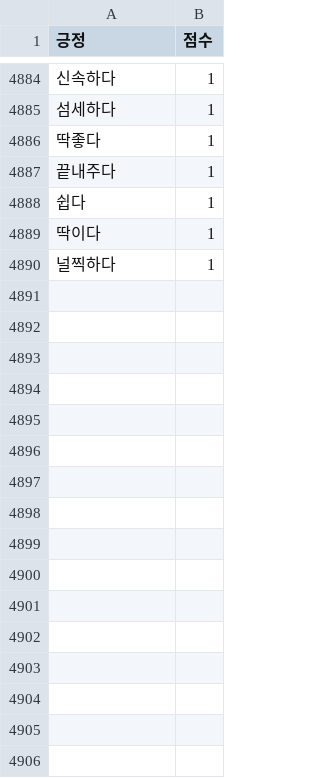
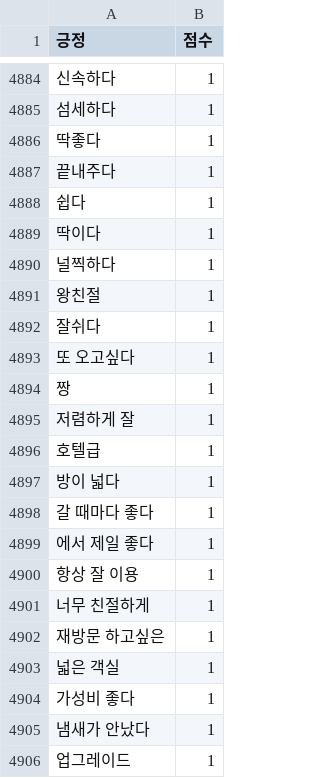
Before and after one commit to jupiter002/streamlit, a CSV file: data/positive_dic.csv, drawn as a sheet; only a part is shown, gaps mark what is left out; the diff names each change by its address in the sheet, - before the commit and + after, or states it on an @@ line.

```diff
--- a/data/positive_dic.csv
+++ b/data/positive_dic.csv
+row 4891: 왕친절 | 1
+row 4892: 잘쉬다 | 1
+row 4893: 또 오고싶다 | 1
+row 4894: 짱 | 1
+row 4895: 저렴하게 잘 | 1
+row 4896: 호텔급 | 1
+row 4897: 방이 넓다 | 1
+row 4898: 갈 때마다 좋다 | 1
+row 4899: 에서 제일 좋다 | 1
+row 4900: 항상 잘 이용 | 1
+row 4901: 너무 친절하게 | 1
+row 4902: 재방문 하고싶은 | 1
+row 4903: 넓은 객실 | 1
+row 4904: 가성비 좋다 | 1
+row 4905: 냄새가 안났다 | 1
+row 4906: 업그레이드 | 1
```
Also changed, not shown: data/negative_dic.csv.
